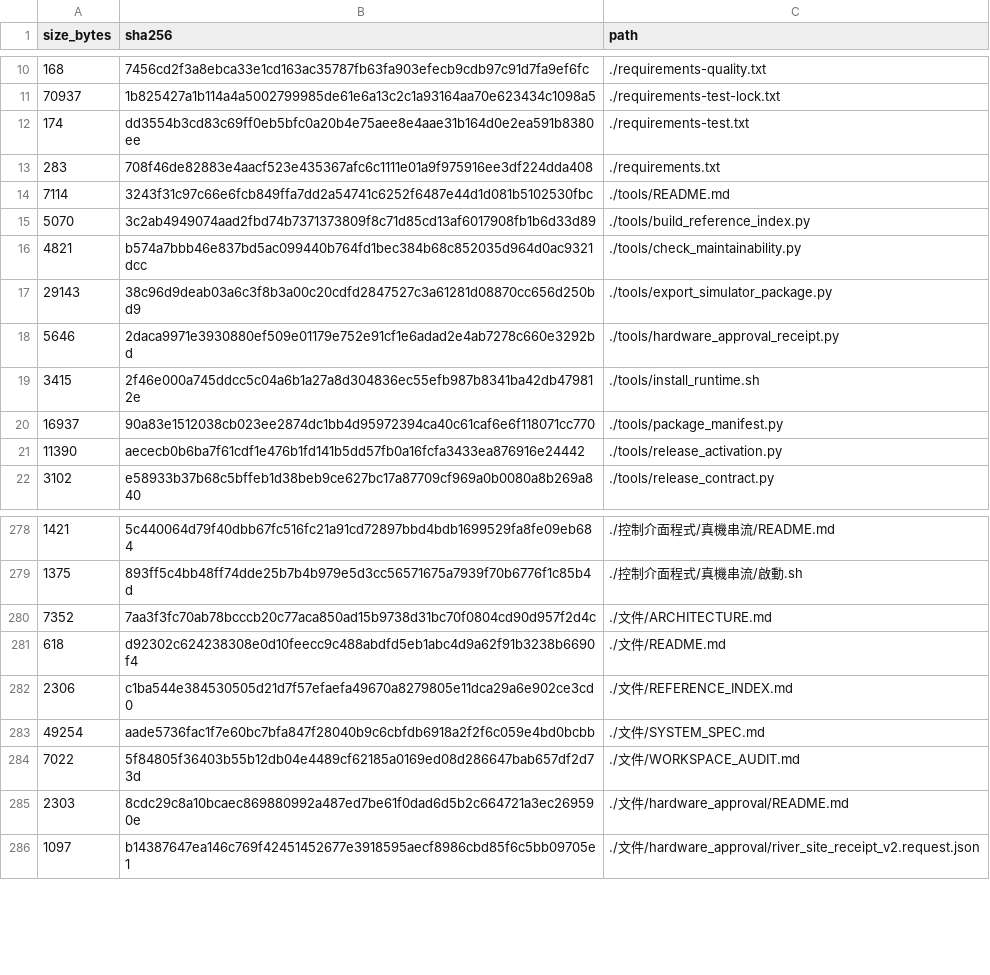
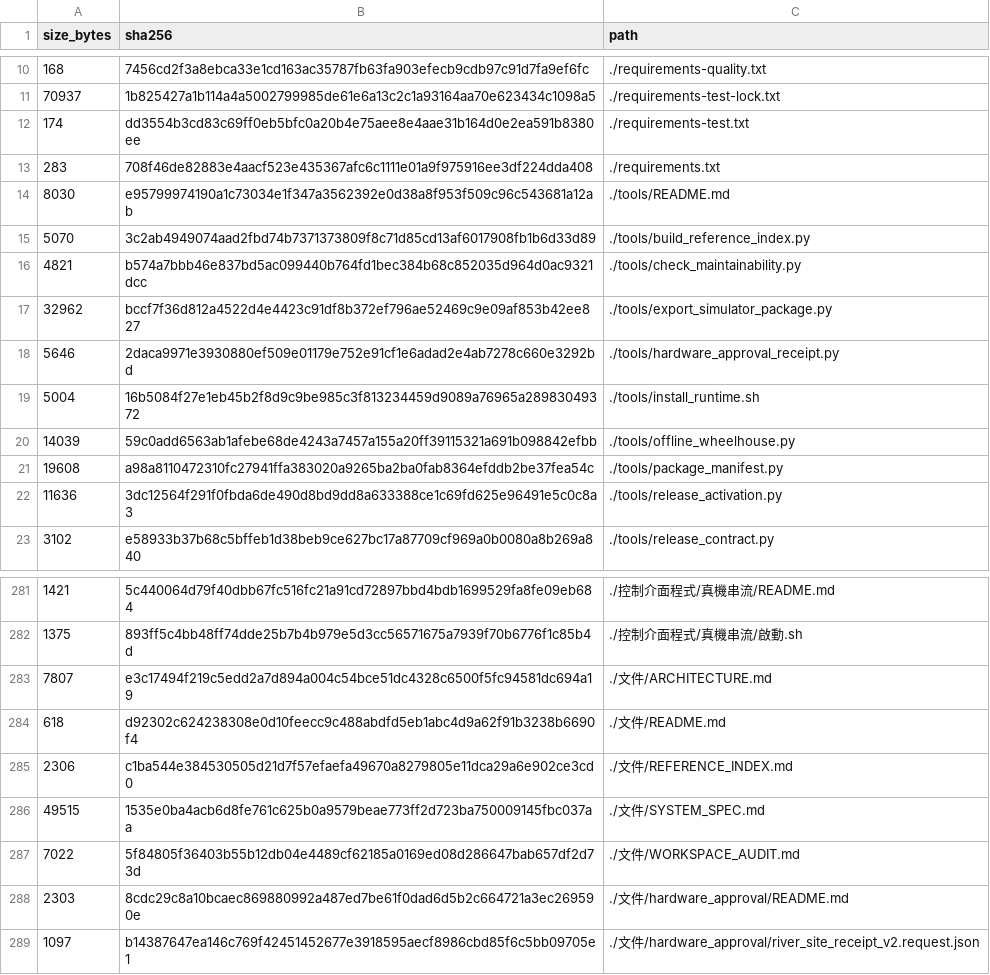
Before and after one commit to 1122-gggggg/wulai-sfm-localization, a TSV file: MANIFEST.tsv, drawn as a sheet; only a part is shown, gaps mark what is left out; the diff covers the shown part only.

Commit message:
Add verified offline portable bundle

```diff
--- a/MANIFEST.tsv
+++ b/MANIFEST.tsv
@@ -13,10 +13,11 @@ size_bytes	sha256	path
 283	708f46de82883e4aacf523e435367afc6c1111e01a9f975916ee3df224dda408	./requirements.txt
-7114	3243f31c97c66e6fcb849ffa7dd2a54741c6252f6487e44d1d081b5102530fbc	./tools/README.md
+8030	e95799974190a1c73034e1f347a3562392e0d38a8f953f509c96c543681a12ab	./tools/README.md
 5070	3c2ab4949074aad2fbd74b7371373809f8c71d85cd13af6017908fb1b6d33d89	./tools/build_reference_index.py
 4821	b574a7bbb46e837bd5ac099440b764fd1bec384b68c852035d964d0ac9321dcc	./tools/check_maintainability.py
-29143	38c96d9deab03a6c3f8b3a00c20cdfd2847527c3a61281d08870cc656d250bd9	./tools/export_simulator_package.py
+32962	bccf7f36d812a4522d4e4423c91df8b372ef796ae52469c9e09af853b42ee827	./tools/export_simulator_package.py
 5646	2daca9971e3930880ef509e01179e752e91cf1e6adad2e4ab7278c660e3292bd	./tools/hardware_approval_receipt.py
-3415	2f46e000a745ddcc5c04a6b1a27a8d304836ec55efb987b8341ba42db479812e	./tools/install_runtime.sh
-16937	90a83e1512038cb023ee2874dc1bb4d95972394ca40c61caf6e6f118071cc770	./tools/package_manifest.py
-11390	aececb0b6ba7f61cdf1e476b1fd141b5dd57fb0a16fcfa3433ea876916e24442	./tools/release_activation.py
+5004	16b5084f27e1eb45b2f8d9c9be985c3f813234459d9089a76965a28983049372	./tools/install_runtime.sh
+14039	59c0add6563ab1afebe68de4243a7457a155a20ff39115321a691b098842efbb	./tools/offline_wheelhouse.py
+19608	a98a8110472310fc27941ffa383020a9265ba2ba0fab8364efddb2be37fea54c	./tools/package_manifest.py
+11636	3dc12564f291f0fbda6de490d8bd9dd8a633388ce1c69fd625e96491e5c0c8a3	./tools/release_activation.py
 3102	e58933b37b68c5bffeb1d38beb9ce627bc17a87709cf969a0b0080a8b269a840	./tools/release_contract.py
@@ -279,6 +282,6 @@ size_bytes	sha256	path
 1375	893ff5c4bb48ff74dde25b7b4b979e5d3cc56571675a7939f70b6776f1c85b4d	./控制介面程式/真機串流/啟動.sh
-7352	7aa3f3fc70ab78bcccb20c77aca850ad15b9738d31bc70f0804cd90d957f2d4c	./文件/ARCHITECTURE.md
+7807	e3c17494f219c5edd2a7d894a004c54bce51dc4328c6500f5fc94581dc694a19	./文件/ARCHITECTURE.md
 618	d92302c624238308e0d10feecc9c488abdfd5eb1abc4d9a62f91b3238b6690f4	./文件/README.md
 2306	c1ba544e384530505d21d7f57efaefa49670a8279805e11dca29a6e902ce3cd0	./文件/REFERENCE_INDEX.md
-49254	aade5736fac1f7e60bc7bfa847f28040b9c6cbfdb6918a2f2f6c059e4bd0bcbb	./文件/SYSTEM_SPEC.md
+49515	1535e0ba4acb6d8fe761c625b0a9579beae773ff2d723ba750009145fbc037aa	./文件/SYSTEM_SPEC.md
 7022	5f84805f36403b55b12db04e4489cf62185a0169ed08d286647bab657df2d73d	./文件/WORKSPACE_AUDIT.md
```
Also changed, not shown: 11 added rows, 9 removed rows and 2 edited cells elsewhere in this file, 21 other files.
